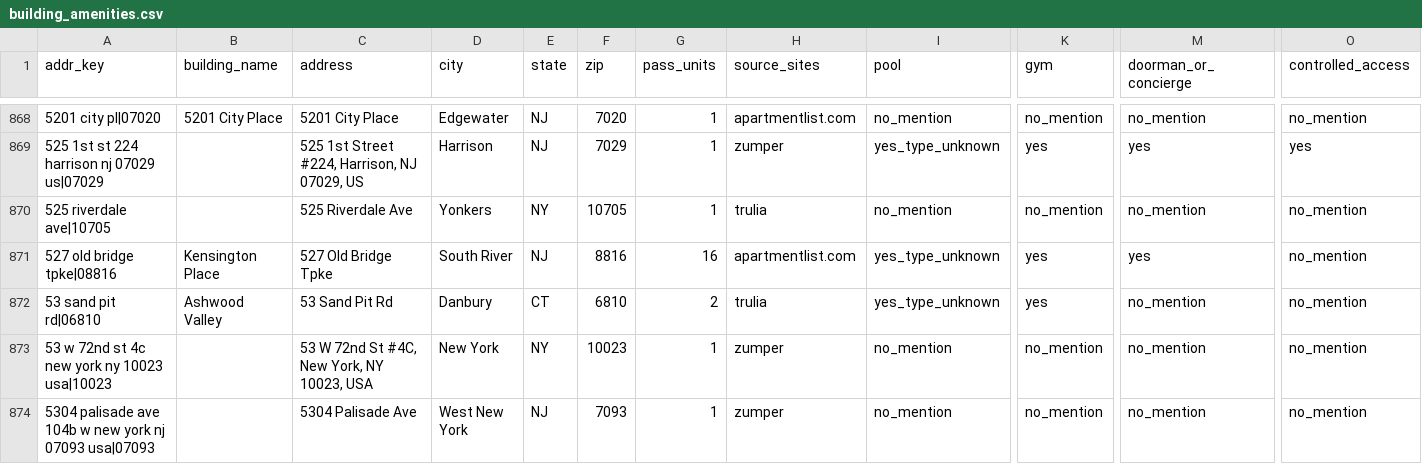
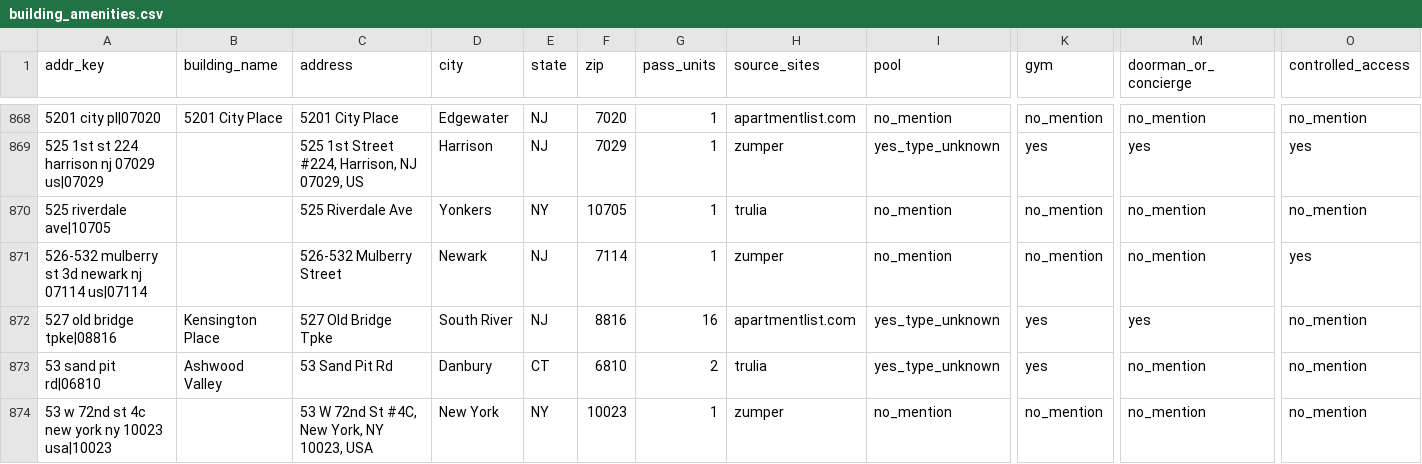
Before and after one commit to wthompson1804/SuperWritingEngine, a CSV file: house-hunt/data/reference/building_amenities.csv, drawn as a sheet; only a part is shown, gaps mark what is left out; the shorter side is filled out with more unchanged rows; rows hold the shown columns only; the diff names each change by its address in the sheet, - before the commit and + after, or states it on an @@ line.

```diff
--- a/house-hunt/data/reference/building_amenities.csv
+++ b/house-hunt/data/reference/building_amenities.csv
+row 871: 526-532 mulberry st 3d newark nj 07114 us|07114 |  | 526-532 Mulberry Street | Newark | NJ | 7114 | 1 | zumper | no_mention | no_mention | no_mention | yes
```
Also changed, not shown: house-hunt/data/excluded_by_evidence.csv, house-hunt/data/excluded_sketchy.csv, 56 other files.
